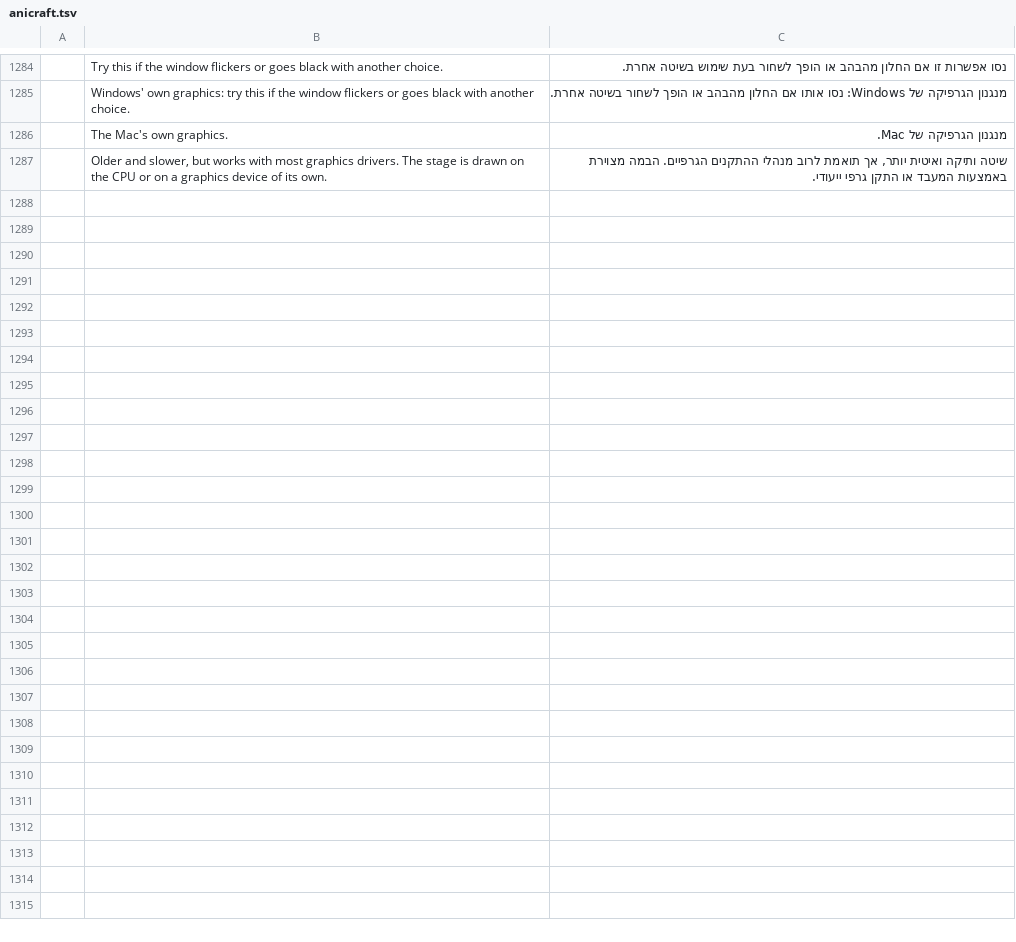
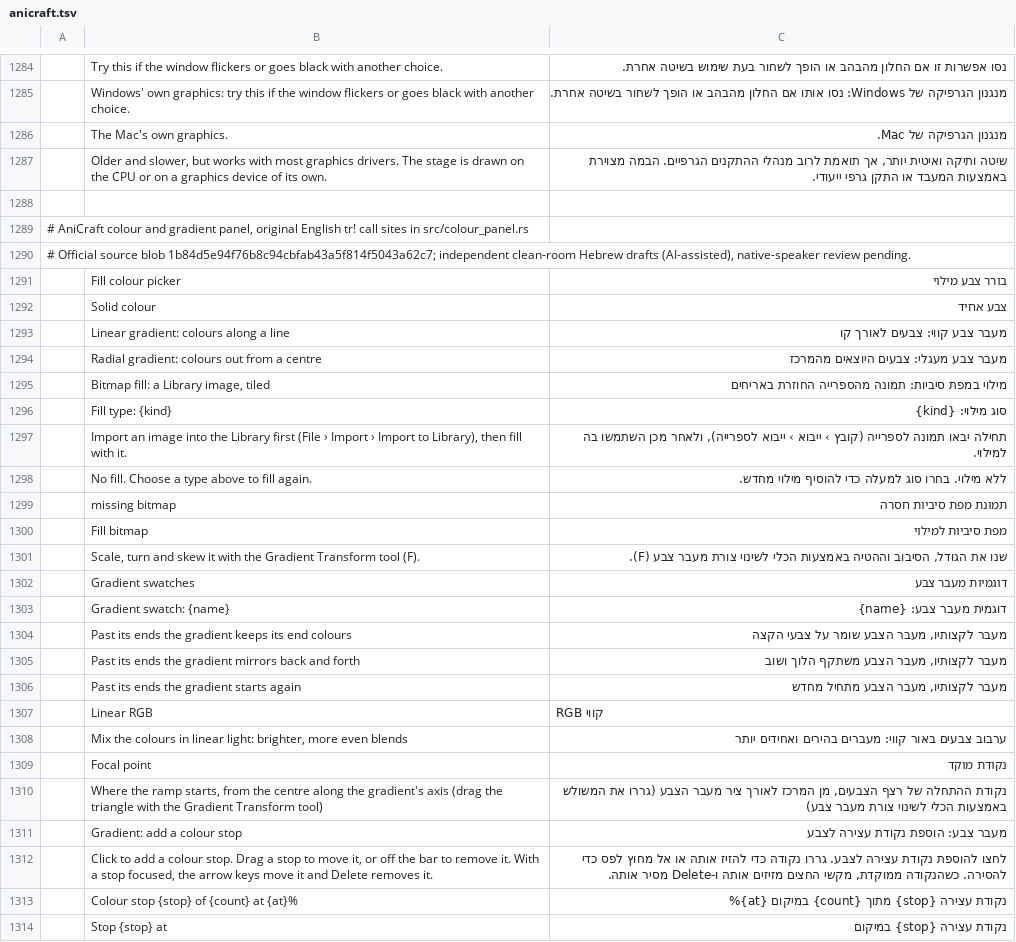
Before and after one commit to nocturney/craft-i18n, a TSV file: locales/he/anicraft.tsv, drawn as a sheet; only a part is shown, gaps mark what is left out.

Commit message:
i18n(he): translate AniCraft colour and gradient controls from source

```diff
--- a/locales/he/anicraft.tsv
+++ b/locales/he/anicraft.tsv
@@ -1287 +1287,28 @@
 	Older and slower, but works with most graphics drivers. The stage is drawn on the CPU or on a graphics device of its own.	שיטה ותיקה ואיטית יותר, אך תואמת לרוב מנהלי ההתקנים הגרפיים. הבמה מצוירת באמצעות המעבד או התקן גרפי ייעודי.
+
+# AniCraft colour and gradient panel, original English tr! call sites in src/colour_panel.rs
+# Official source blob 1b84d5e94f76b8c94cbfab43a5f814f5043a62c7; independent clean-room Hebrew drafts (AI-assisted), native-speaker review pending.
+	Fill colour picker	בורר צבע מילוי
+	Solid colour	צבע אחיד
+	Linear gradient: colours along a line	מעבר צבע קווי: צבעים לאורך קו
+	Radial gradient: colours out from a centre	מעבר צבע מעגלי: צבעים היוצאים מהמרכז
+	Bitmap fill: a Library image, tiled	מילוי במפת סיביות: תמונה מהספרייה החוזרת באריחים
+	Fill type: {kind}	סוג מילוי: {kind}
+	Import an image into the Library first (File › Import › Import to Library), then fill with it.	תחילה יבאו תמונה לספרייה (קובץ › ייבוא › ייבוא לספרייה), ולאחר מכן השתמשו בה למילוי.
+	No fill. Choose a type above to fill again.	ללא מילוי. בחרו סוג למעלה כדי להוסיף מילוי מחדש.
+	missing bitmap	תמונת מפת סיביות חסרה
+	Fill bitmap	מפת סיביות למילוי
+	Scale, turn and skew it with the Gradient Transform tool (F).	שנו את הגודל, הסיבוב וההטיה באמצעות הכלי לשינוי צורת מעבר צבע (F).
+	Gradient swatches	דוגמיות מעבר צבע
+	Gradient swatch: {name}	דוגמית מעבר צבע: {name}
+	Past its ends the gradient keeps its end colours	מעבר לקצותיו, מעבר הצבע שומר על צבעי הקצה
+	Past its ends the gradient mirrors back and forth	מעבר לקצותיו, מעבר הצבע משתקף הלוך ושוב
+	Past its ends the gradient starts again	מעבר לקצותיו, מעבר הצבע מתחיל מחדש
+	Linear RGB	RGB קווי
+	Mix the colours in linear light: brighter, more even blends	ערבוב צבעים באור קווי: מעברים בהירים ואחידים יותר
+	Focal point	נקודת מוקד
+	Where the ramp starts, from the centre along the gradient's axis (drag the triangle with the Gradient Transform tool)	נקודת ההתחלה של רצף הצבעים, מן המרכז לאורך ציר מעבר הצבע (גררו את המשולש באמצעות הכלי לשינוי צורת מעבר צבע)
+	Gradient: add a colour stop	מעבר צבע: הוספת נקודת עצירה לצבע
+	Click to add a colour stop. Drag a stop to move it, or off the bar to remove it. With a stop focused, the arrow keys move it and Delete removes it.	לחצו להוספת נקודת עצירה לצבע. גררו נקודה כדי להזיז אותה או אל מחוץ לפס כדי להסירה. כשהנקודה ממוקדת, מקשי החצים מזיזים אותה ו-Delete מסיר אותה.
+	Colour stop {stop} of {count} at {at}%	נקודת עצירה {stop} מתוך {count} במיקום {at}%
+	Stop {stop} at	נקודת עצירה {stop} במיקום
```
